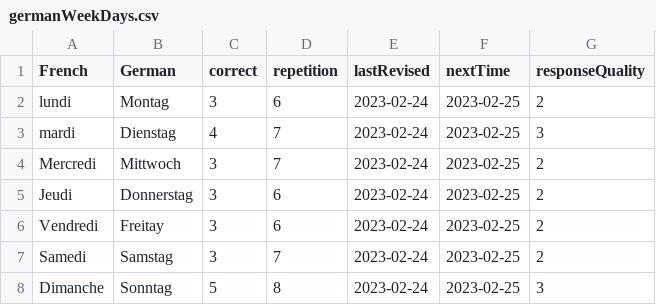
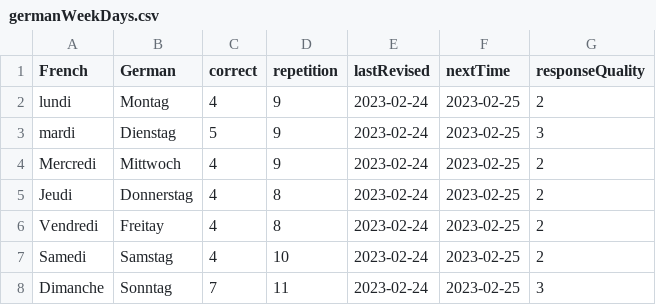
Before and after one commit to lynah2/ReviewSmartApp, a CSV file: germanWeekDays.csv, drawn as a sheet.

```diff
--- a/germanWeekDays.csv
+++ b/germanWeekDays.csv
@@ -1,8 +1,8 @@
 French,German,correct,repetition,lastRevised,nextTime,responseQuality
-lundi,Montag,3,6,2023-02-24,2023-02-25,2
-mardi,Dienstag,4,7,2023-02-24,2023-02-25,3
-Mercredi,Mittwoch,3,7,2023-02-24,2023-02-25,2
-Jeudi,Donnerstag,3,6,2023-02-24,2023-02-25,2
-Vendredi,Freitay,3,6,2023-02-24,2023-02-25,2
-Samedi,Samstag,3,7,2023-02-24,2023-02-25,2
-Dimanche,Sonntag,5,8,2023-02-24,2023-02-25,3
+lundi,Montag,4,9,2023-02-24,2023-02-25,2
+mardi,Dienstag,5,9,2023-02-24,2023-02-25,3
+Mercredi,Mittwoch,4,9,2023-02-24,2023-02-25,2
+Jeudi,Donnerstag,4,8,2023-02-24,2023-02-25,2
+Vendredi,Freitay,4,8,2023-02-24,2023-02-25,2
+Samedi,Samstag,4,10,2023-02-24,2023-02-25,2
+Dimanche,Sonntag,7,11,2023-02-24,2023-02-25,3
```
Also changed, not shown: frToEng.csv, frToEng_history.csv, 13 other files.
